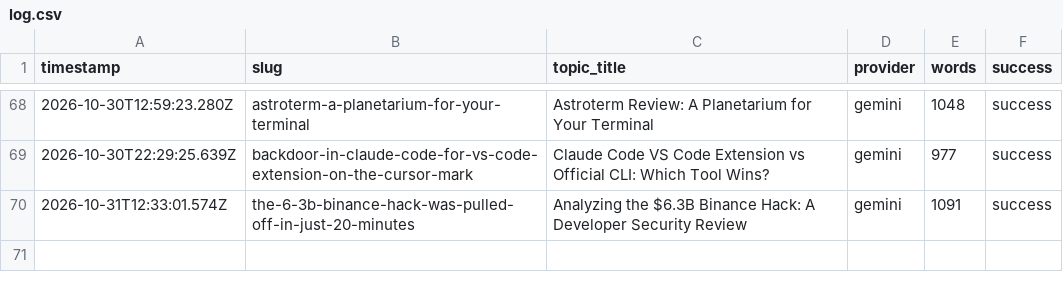
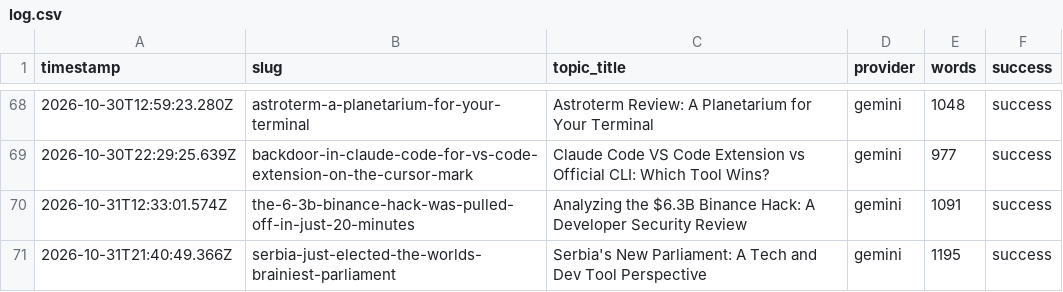
Before and after one commit to haxno2004-wq/aitoollab-autopilot, a CSV file: state/devtoolkit/log.csv, drawn as a sheet; only a part is shown, gaps mark what is left out.

```diff
--- a/state/devtoolkit/log.csv
+++ b/state/devtoolkit/log.csv
@@ -70 +70,2 @@ timestamp,slug,topic_title,provider,words,success
 2026-10-31T12:33:01.574Z,the-6-3b-binance-hack-was-pulled-off-in-just-20-minutes,Analyzing the $6.3B Binance Hack: A Developer Security Review,gemini,1091,success
+2026-10-31T21:40:49.366Z,serbia-just-elected-the-worlds-brainiest-parliament,Serbia's New Parliament: A Tech and Dev Tool Perspective,gemini,1195,success
```
Also changed, not shown: 6 other files.
